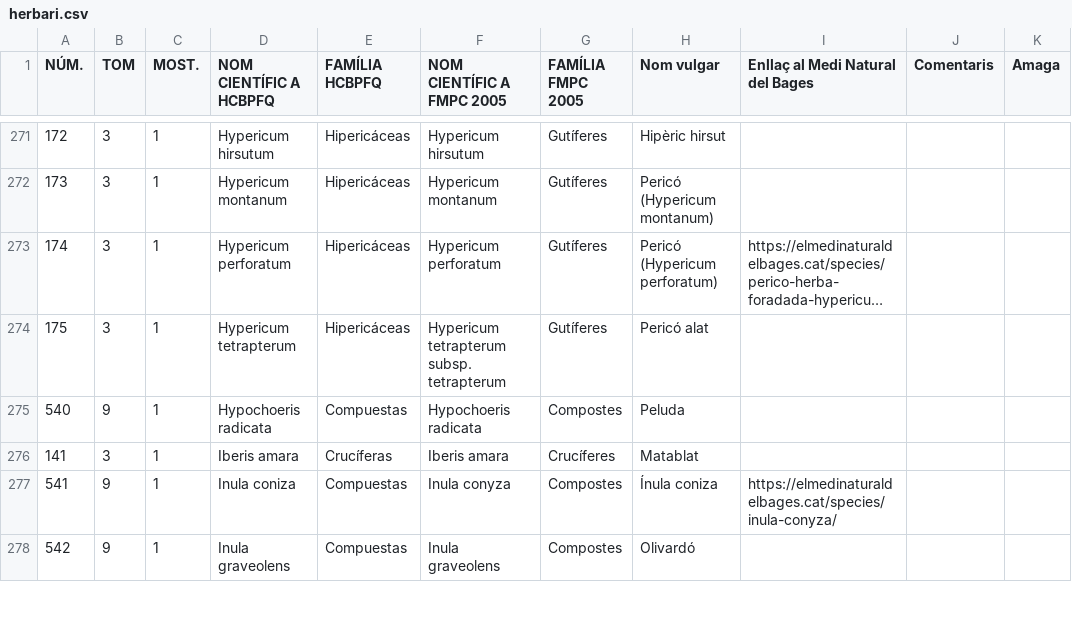
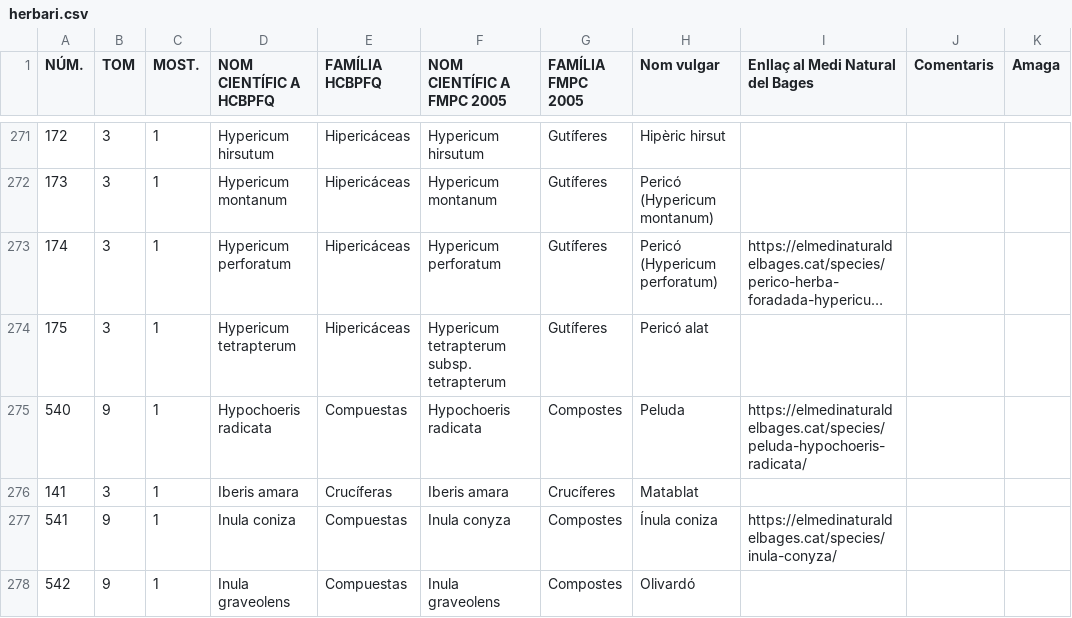
Before and after one commit to estevebadia/herbari, a CSV file: public/herbari.csv, drawn as a sheet; only a part is shown, gaps mark what is left out; long unchanged cells end in ….

Commit message:
Add files via upload

```diff
--- a/public/herbari.csv
+++ b/public/herbari.csv
@@ -274,3 +274,3 @@ NÚM.,TOM,MOST.,NOM CIENTÍFIC A HCBPFQ,FAMÍLIA HCBPFQ,NOM CIENTÍFIC A FMPC 20
 175,3,1,Hypericum tetrapterum,Hipericáceas,Hypericum tetrapterum subsp. tetrapterum,Gutíferes,Pericó alat,,,
-540,9,1,Hypochoeris radicata,Compuestas,Hypochoeris radicata,Compostes,Peluda,,,
+540,9,1,Hypochoeris radicata,Compuestas,Hypochoeris radicata,Compostes,Peluda,https://elmedinaturaldelbages.cat/species/peluda-hypochoeris-radicata/,,
 141,3,1,Iberis amara,Crucíferas,Iberis amara,Crucíferes,Matablat,,,
```
